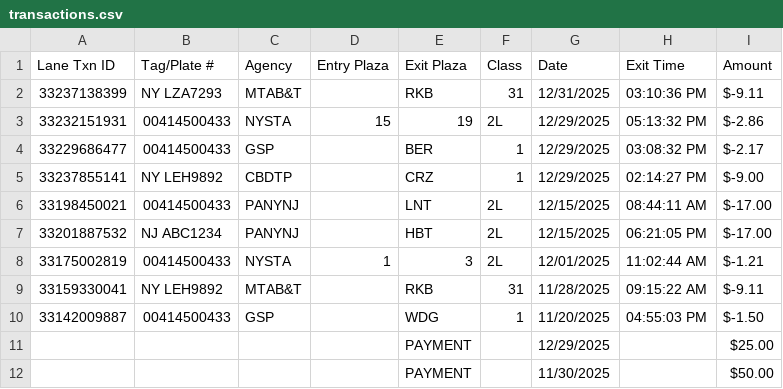
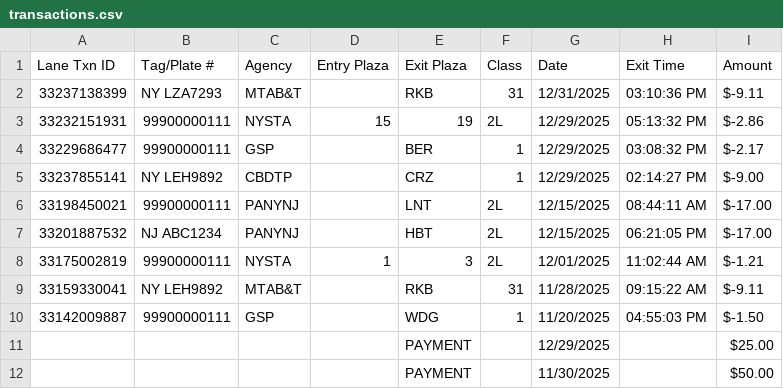
Before and after one commit to jambola441/turonomics, a CSV file: examples/ezpass/transactions.csv, drawn as a sheet.

```diff
--- a/examples/ezpass/transactions.csv
+++ b/examples/ezpass/transactions.csv
@@ -2,10 +2,10 @@ Lane Txn ID,Tag/Plate #,Agency,Entry Plaza,Exit Plaza,Class,Date,Exit Time,Amoun
 "33237138399","NY LZA7293","MTAB&T","","RKB","31","12/31/2025","03:10:36 PM","$-9.11"
-"33232151931"," 00414500433","NYSTA","15","19","2L","12/29/2025","05:13:32 PM","$-2.86"
-"33229686477"," 00414500433","GSP","","BER","1","12/29/2025","03:08:32 PM","$-2.17"
+"33232151931"," 99900000111","NYSTA","15","19","2L","12/29/2025","05:13:32 PM","$-2.86"
+"33229686477"," 99900000111","GSP","","BER","1","12/29/2025","03:08:32 PM","$-2.17"
 "33237855141","NY LEH9892","CBDTP","","CRZ","1","12/29/2025","02:14:27 PM","$-9.00"
-"33198450021"," 00414500433","PANYNJ","","LNT","2L","12/15/2025","08:44:11 AM","$-17.00"
+"33198450021"," 99900000111","PANYNJ","","LNT","2L","12/15/2025","08:44:11 AM","$-17.00"
 "33201887532","NJ ABC1234","PANYNJ","","HBT","2L","12/15/2025","06:21:05 PM","$-17.00"
-"33175002819"," 00414500433","NYSTA","1","3","2L","12/01/2025","11:02:44 AM","$-1.21"
+"33175002819"," 99900000111","NYSTA","1","3","2L","12/01/2025","11:02:44 AM","$-1.21"
 "33159330041","NY LEH9892","MTAB&T","","RKB","31","11/28/2025","09:15:22 AM","$-9.11"
-"33142009887"," 00414500433","GSP","","WDG","1","11/20/2025","04:55:03 PM","$-1.50"
+"33142009887"," 99900000111","GSP","","WDG","1","11/20/2025","04:55:03 PM","$-1.50"
 ""," ","","","PAYMENT","","12/29/2025","","$25.00"
```
Also changed, not shown: 11 other files.
